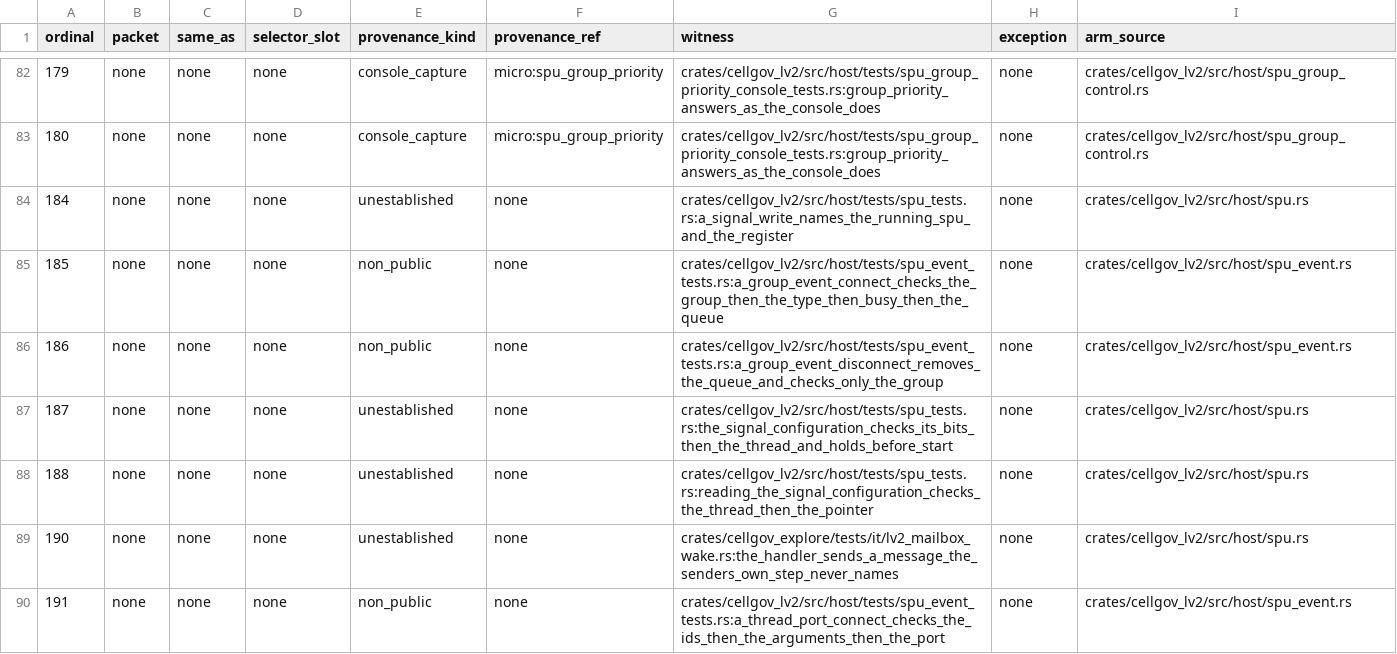
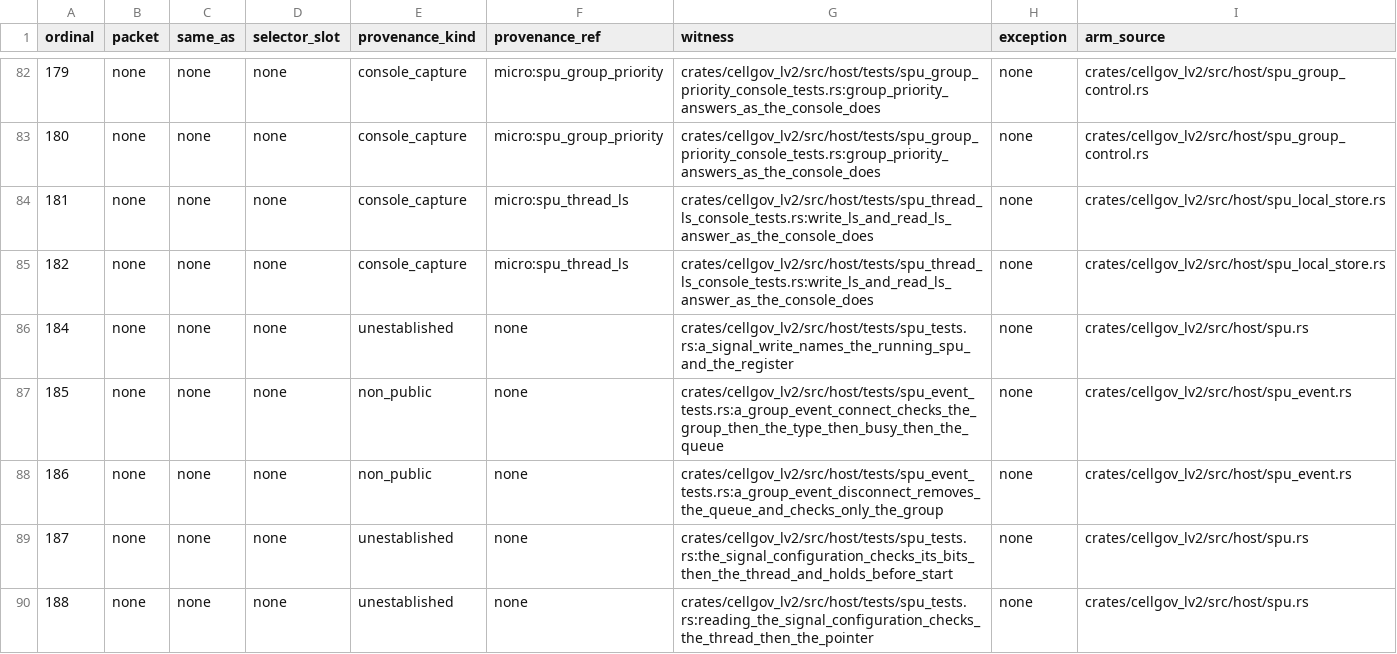
Before and after one commit to RoyalAce22/CellGov, a TSV file: docs/lv2/tables/behavior.tsv, drawn as a sheet; only a part is shown, gaps mark what is left out; the shorter side is filled out with more unchanged rows; the diff names each change by its address in the sheet, - before the commit and + after, or states it on an @@ line.

Commit message:
feat(lv2): a PPU writes and reads an SPU thread's local store through write_ls and read_ls

```diff
--- a/docs/lv2/tables/behavior.tsv
+++ b/docs/lv2/tables/behavior.tsv
+row 84: 181 | none | none | none | console_capture | micro:spu_thread_ls | crates/cellgov_lv2/src/host/tests/spu_thread_ls_console_tests.rs:write_ls_and_read_ls_answer_as_the_console_does | none | crates/cellgov_lv2/src/host/spu_local_store.rs
+row 85: 182 | none | none | none | console_capture | micro:spu_thread_ls | crates/cellgov_lv2/src/host/tests/spu_thread_ls_console_tests.rs:write_ls_and_read_ls_answer_as_the_console_does | none | crates/cellgov_lv2/src/host/spu_local_store.rs
```
Also changed, not shown: docs/lv2/tables/arm.tsv, docs/lv2/tables/name.tsv, 37 other files.
